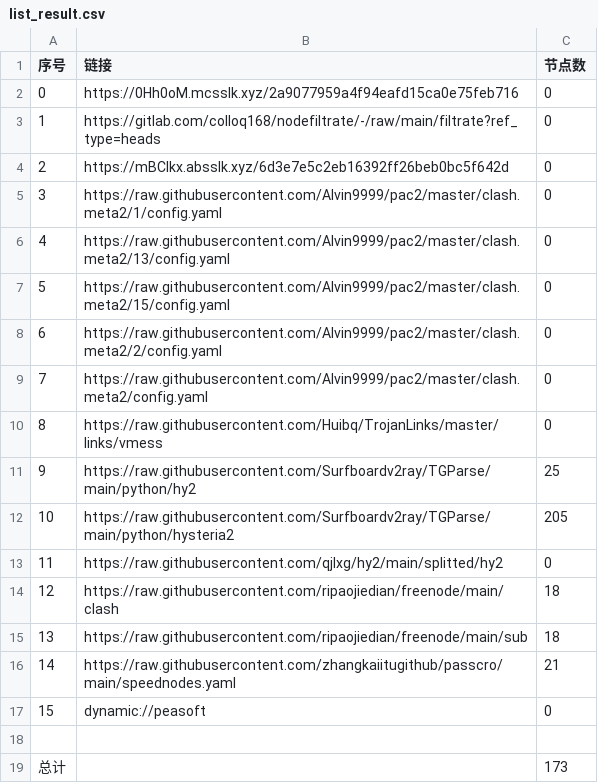
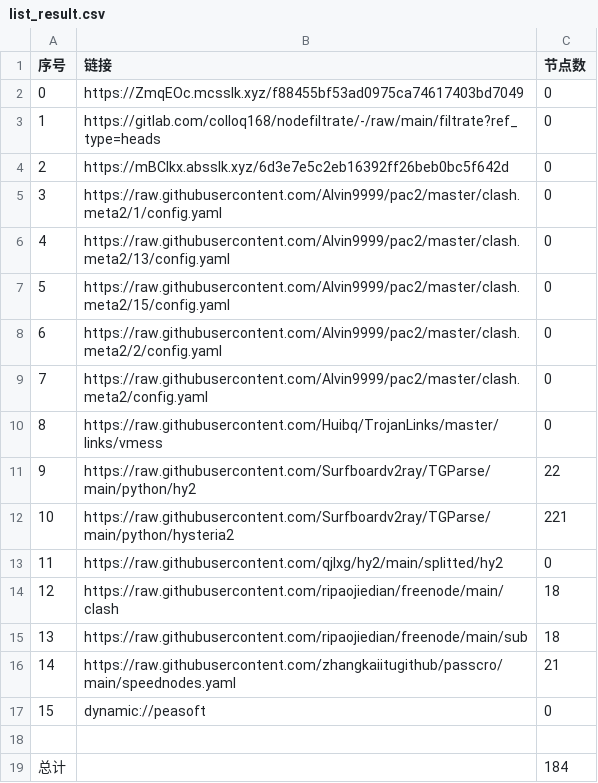
Before and after one commit to lihong19801/zidongzhuaqu4, a CSV file: list_result.csv, drawn as a sheet.

```diff
--- a/list_result.csv
+++ b/list_result.csv
@@ -1,3 +1,3 @@
 序号,链接,节点数
-0,https://0Hh0oM.mcsslk.xyz/2a9077959a4f94eafd15ca0e75feb716,0
+0,https://ZmqEOc.mcsslk.xyz/f88455bf53ad0975ca74617403bd7049,0
 1,https://gitlab.com/colloq168/nodefiltrate/-/raw/main/filtrate?ref_type=heads,0
@@ -10,4 +10,4 @@
 8,https://raw.githubusercontent.com/Huibq/TrojanLinks/master/links/vmess,0
-9,https://raw.githubusercontent.com/Surfboardv2ray/TGParse/main/python/hy2,25
-10,https://raw.githubusercontent.com/Surfboardv2ray/TGParse/main/python/hysteria2,205
+9,https://raw.githubusercontent.com/Surfboardv2ray/TGParse/main/python/hy2,22
+10,https://raw.githubusercontent.com/Surfboardv2ray/TGParse/main/python/hysteria2,221
 11,https://raw.githubusercontent.com/qjlxg/hy2/main/splitted/hy2,0
@@ -18,2 +18,2 @@
 
-总计,,173
+总计,,184
```
Also changed, not shown: 7 other files.
